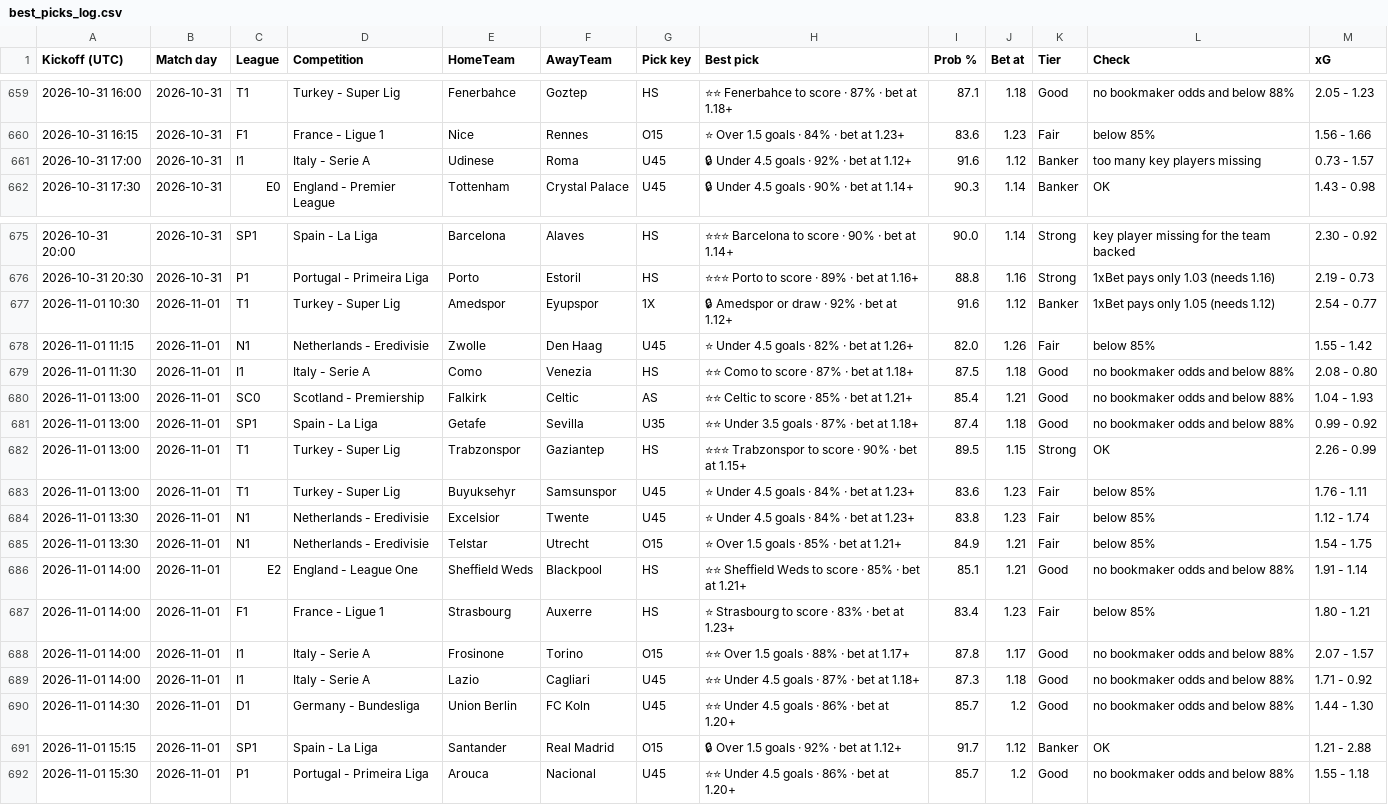
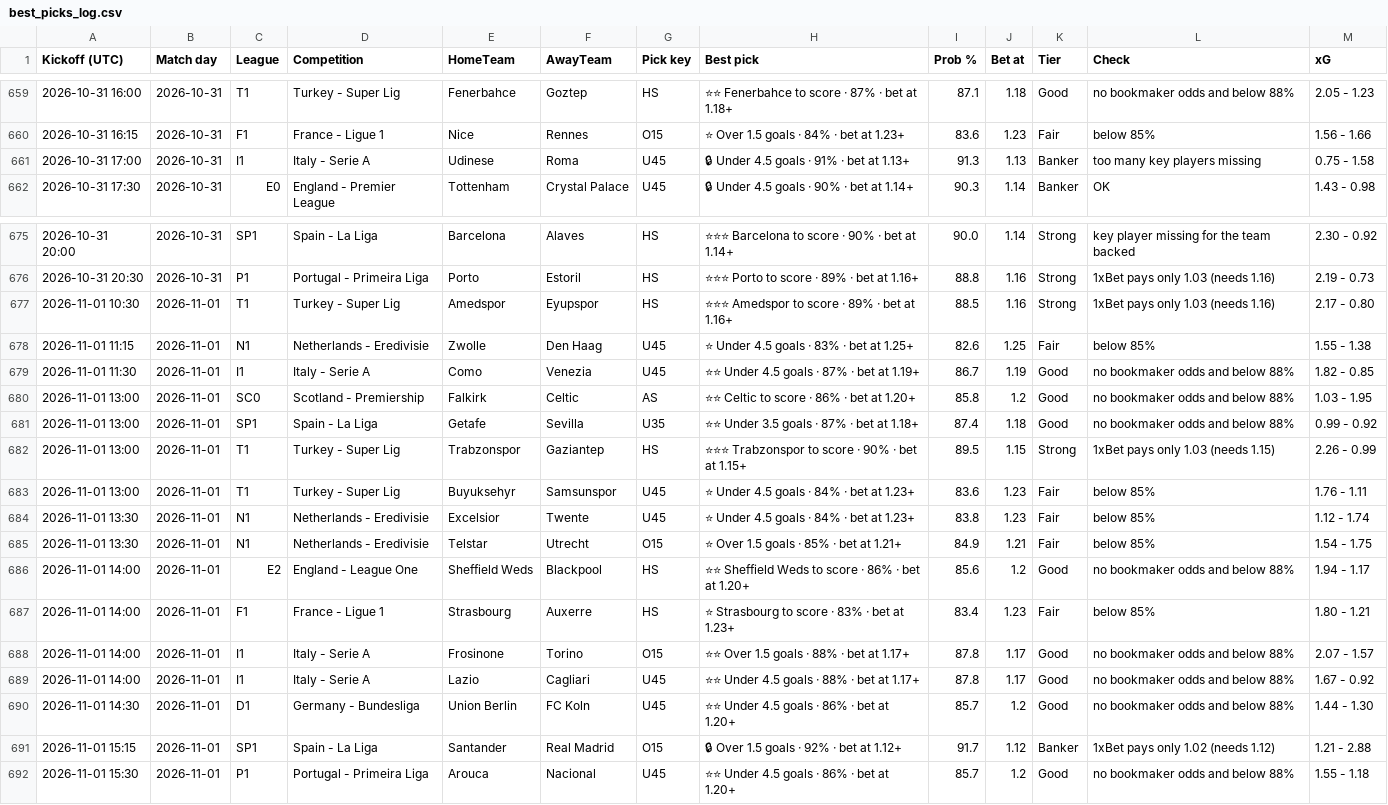
Before and after one commit to tambejasparh/epl-value-dashboard, a CSV file: best_picks_log.csv, drawn as a sheet; only a part is shown, gaps mark what is left out; the diff covers the shown part only.

```diff
--- a/best_picks_log.csv
+++ b/best_picks_log.csv
@@ -660,3 +660,3 @@ Kickoff (UTC),Match day,League,Competition,HomeTeam,AwayTeam,Pick key,Best pick,
 2026-10-31 16:15,2026-10-31,F1,France - Ligue 1,Nice,Rennes,O15,⭐ Over 1.5 goals · 84% · bet at 1.23+,83.6,1.23,Fair,below 85%,1.56 - 1.66
-2026-10-31 17:00,2026-10-31,I1,Italy - Serie A,Udinese,Roma,U45,🔒 Under 4.5 goals · 92% · bet at 1.12+,91.6,1.12,Banker,too many key players missing,0.73 - 1.57
+2026-10-31 17:00,2026-10-31,I1,Italy - Serie A,Udinese,Roma,U45,🔒 Under 4.5 goals · 91% · bet at 1.13+,91.3,1.13,Banker,too many key players missing,0.75 - 1.58
 2026-10-31 17:30,2026-10-31,E0,England - Premier League,Tottenham,Crystal Palace,U45,🔒 Under 4.5 goals · 90% · bet at 1.14+,90.3,1.14,Banker,OK,1.43 - 0.98
@@ -676,8 +676,8 @@ Kickoff (UTC),Match day,League,Competition,HomeTeam,AwayTeam,Pick key,Best pick,
 2026-10-31 20:30,2026-10-31,P1,Portugal - Primeira Liga,Porto,Estoril,HS,⭐⭐⭐ Porto to score · 89% · bet at 1.16+,88.8,1.16,Strong,1xBet pays only 1.03 (needs 1.16),2.19 - 0.73
-2026-11-01 10:30,2026-11-01,T1,Turkey - Super Lig,Amedspor,Eyupspor,1X,🔒 Amedspor or draw · 92% · bet at 1.12+,91.6,1.12,Banker,1xBet pays only 1.05 (needs 1.12),2.54 - 0.77
-2026-11-01 11:15,2026-11-01,N1,Netherlands - Eredivisie,Zwolle,Den Haag,U45,⭐ Under 4.5 goals · 82% · bet at 1.26+,82.0,1.26,Fair,below 85%,1.55 - 1.42
-2026-11-01 11:30,2026-11-01,I1,Italy - Serie A,Como,Venezia,HS,⭐⭐ Como to score · 87% · bet at 1.18+,87.5,1.18,Good,no bookmaker odds and below 88%,2.08 - 0.80
-2026-11-01 13:00,2026-11-01,SC0,Scotland - Premiership,Falkirk,Celtic,AS,⭐⭐ Celtic to score · 85% · bet at 1.21+,85.4,1.21,Good,no bookmaker odds and below 88%,1.04 - 1.93
+2026-11-01 10:30,2026-11-01,T1,Turkey - Super Lig,Amedspor,Eyupspor,HS,⭐⭐⭐ Amedspor to score · 89% · bet at 1.16+,88.5,1.16,Strong,1xBet pays only 1.03 (needs 1.16),2.17 - 0.80
+2026-11-01 11:15,2026-11-01,N1,Netherlands - Eredivisie,Zwolle,Den Haag,U45,⭐ Under 4.5 goals · 83% · bet at 1.25+,82.6,1.25,Fair,below 85%,1.55 - 1.38
+2026-11-01 11:30,2026-11-01,I1,Italy - Serie A,Como,Venezia,U45,⭐⭐ Under 4.5 goals · 87% · bet at 1.19+,86.7,1.19,Good,no bookmaker odds and below 88%,1.82 - 0.85
+2026-11-01 13:00,2026-11-01,SC0,Scotland - Premiership,Falkirk,Celtic,AS,⭐⭐ Celtic to score · 86% · bet at 1.20+,85.8,1.2,Good,no bookmaker odds and below 88%,1.03 - 1.95
 2026-11-01 13:00,2026-11-01,SP1,Spain - La Liga,Getafe,Sevilla,U35,⭐⭐ Under 3.5 goals · 87% · bet at 1.18+,87.4,1.18,Good,no bookmaker odds and below 88%,0.99 - 0.92
-2026-11-01 13:00,2026-11-01,T1,Turkey - Super Lig,Trabzonspor,Gaziantep,HS,⭐⭐⭐ Trabzonspor to score · 90% · bet at 1.15+,89.5,1.15,Strong,OK,2.26 - 0.99
+2026-11-01 13:00,2026-11-01,T1,Turkey - Super Lig,Trabzonspor,Gaziantep,HS,⭐⭐⭐ Trabzonspor to score · 90% · bet at 1.15+,89.5,1.15,Strong,1xBet pays only 1.03 (needs 1.15),2.26 - 0.99
 2026-11-01 13:00,2026-11-01,T1,Turkey - Super Lig,Buyuksehyr,Samsunspor,U45,⭐ Under 4.5 goals · 84% · bet at 1.23+,83.6,1.23,Fair,below 85%,1.76 - 1.11
@@ -685,8 +685,8 @@ Kickoff (UTC),Match day,League,Competition,HomeTeam,AwayTeam,Pick key,Best pick,
 2026-11-01 13:30,2026-11-01,N1,Netherlands - Eredivisie,Telstar,Utrecht,O15,⭐ Over 1.5 goals · 85% · bet at 1.21+,84.9,1.21,Fair,below 85%,1.54 - 1.75
-2026-11-01 14:00,2026-11-01,E2,England - League One,Sheffield Weds,Blackpool,HS,⭐⭐ Sheffield Weds to score · 85% · bet at 1.21+,85.1,1.21,Good,no bookmaker odds and below 88%,1.91 - 1.14
+2026-11-01 14:00,2026-11-01,E2,England - League One,Sheffield Weds,Blackpool,HS,⭐⭐ Sheffield Weds to score · 86% · bet at 1.20+,85.6,1.2,Good,no bookmaker odds and below 88%,1.94 - 1.17
 2026-11-01 14:00,2026-11-01,F1,France - Ligue 1,Strasbourg,Auxerre,HS,⭐ Strasbourg to score · 83% · bet at 1.23+,83.4,1.23,Fair,below 85%,1.80 - 1.21
 2026-11-01 14:00,2026-11-01,I1,Italy - Serie A,Frosinone,Torino,O15,⭐⭐ Over 1.5 goals · 88% · bet at 1.17+,87.8,1.17,Good,no bookmaker odds and below 88%,2.07 - 1.57
-2026-11-01 14:00,2026-11-01,I1,Italy - Serie A,Lazio,Cagliari,U45,⭐⭐ Under 4.5 goals · 87% · bet at 1.18+,87.3,1.18,Good,no bookmaker odds and below 88%,1.71 - 0.92
+2026-11-01 14:00,2026-11-01,I1,Italy - Serie A,Lazio,Cagliari,U45,⭐⭐ Under 4.5 goals · 88% · bet at 1.17+,87.8,1.17,Good,no bookmaker odds and below 88%,1.67 - 0.92
 2026-11-01 14:30,2026-11-01,D1,Germany - Bundesliga,Union Berlin,FC Koln,U45,⭐⭐ Under 4.5 goals · 86% · bet at 1.20+,85.7,1.2,Good,no bookmaker odds and below 88%,1.44 - 1.30
-2026-11-01 15:15,2026-11-01,SP1,Spain - La Liga,Santander,Real Madrid,O15,🔒 Over 1.5 goals · 92% · bet at 1.12+,91.7,1.12,Banker,OK,1.21 - 2.88
+2026-11-01 15:15,2026-11-01,SP1,Spain - La Liga,Santander,Real Madrid,O15,🔒 Over 1.5 goals · 92% · bet at 1.12+,91.7,1.12,Banker,1xBet pays only 1.02 (needs 1.12),1.21 - 2.88
 2026-11-01 15:30,2026-11-01,P1,Portugal - Primeira Liga,Arouca,Nacional,U45,⭐⭐ Under 4.5 goals · 86% · bet at 1.20+,85.7,1.2,Good,no bookmaker odds and below 88%,1.55 - 1.18
```
Also changed, not shown: 86 edited cells elsewhere in this file, data_snapshot/af_injuries.csv, data_snapshot/af_players.csv, 14 other files.
